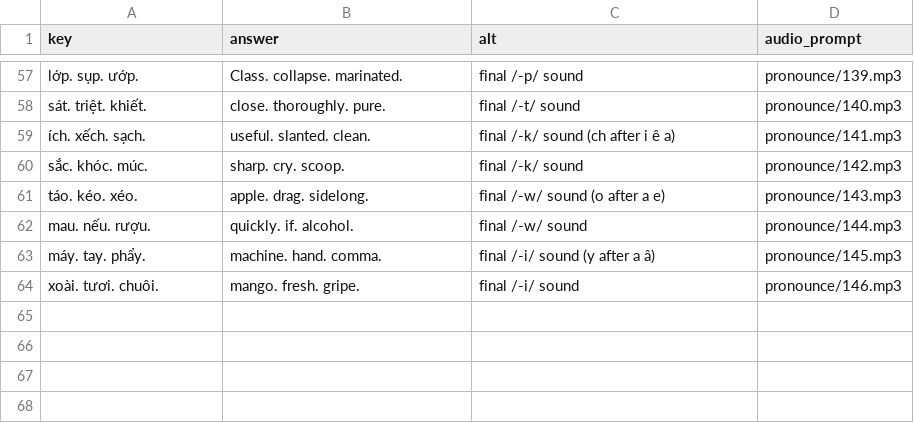
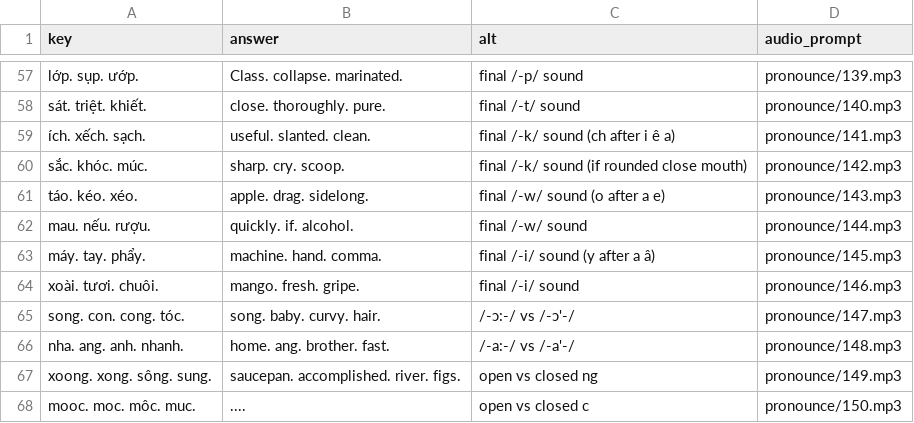
Before and after one commit to timwarnock/lingua.avant.net, a CSV file: vi-flashcards/data/pronounceAll.csv, drawn as a sheet; only a part is shown, gaps mark what is left out.

Commit message:
open vs closed rounded vowels

```diff
--- a/vi-flashcards/data/pronounceAll.csv
+++ b/vi-flashcards/data/pronounceAll.csv
@@ -59,3 +59,3 @@ sát. triệt. khiết.,close. thoroughly. pure.,final /-t/ sound,pronounce/140.
 ích. xếch. sạch.,useful. slanted. clean.,final /-k/ sound (ch after i ê a),pronounce/141.mp3
-sắc. khóc. múc.,sharp. cry. scoop.,final /-k/ sound,pronounce/142.mp3
+sắc. khóc. múc.,sharp. cry. scoop.,final /-k/ sound (if rounded close mouth),pronounce/142.mp3
 táo. kéo. xéo.,apple. drag. sidelong.,final /-w/ sound (o after a e),pronounce/143.mp3
@@ -64 +64,5 @@ máy. tay. phẩy. ,machine. hand. comma.,final /-i/ sound (y after a â),pronou
 xoài. tươi. chuôi.,mango. fresh. gripe.,final /-i/ sound,pronounce/146.mp3
+song. con. cong. tóc.,song. baby. curvy. hair.,/-ɔ:-/ vs /-ɔ'-/,pronounce/147.mp3
+nha. ang. anh. nhanh.,home. ang. brother. fast.,/-a:-/ vs /-a'-/,pronounce/148.mp3
+xoong. xong. sông. sung.,saucepan. accomplished. river. figs.,open vs closed ng,pronounce/149.mp3
+mooc. moc. môc. muc.,....,open vs closed c,pronounce/150.mp3
```
Also changed, not shown: 4 other files.
